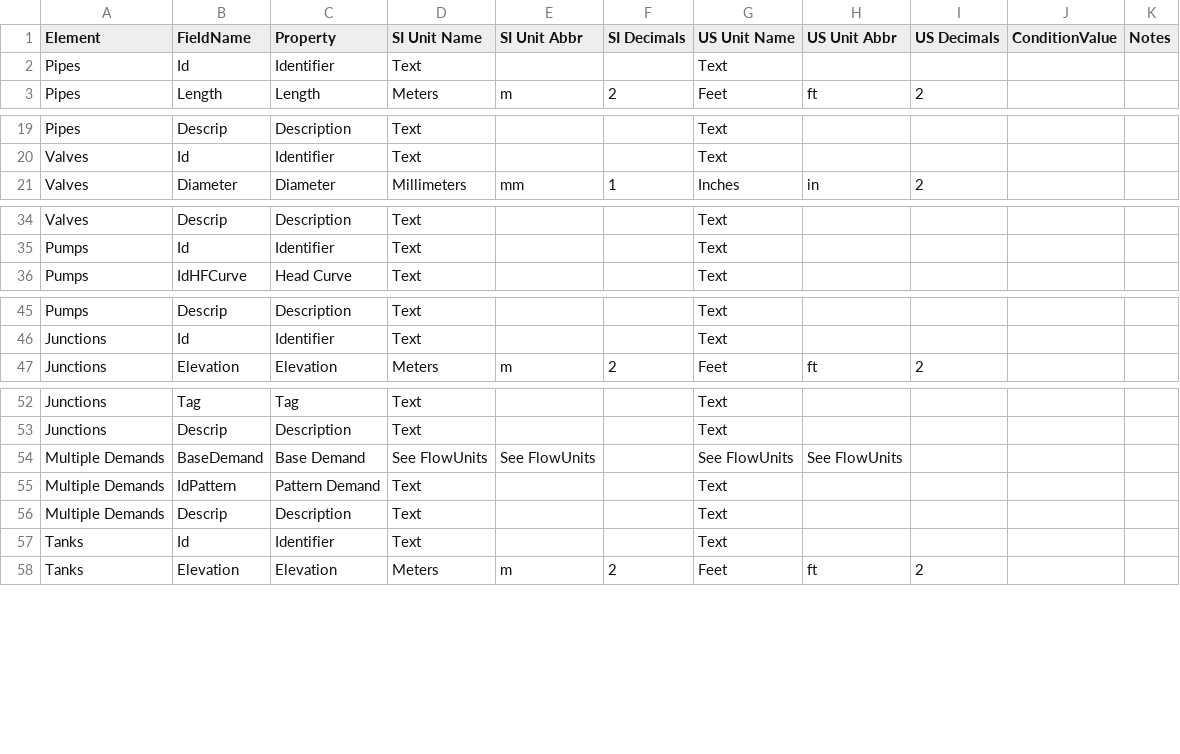
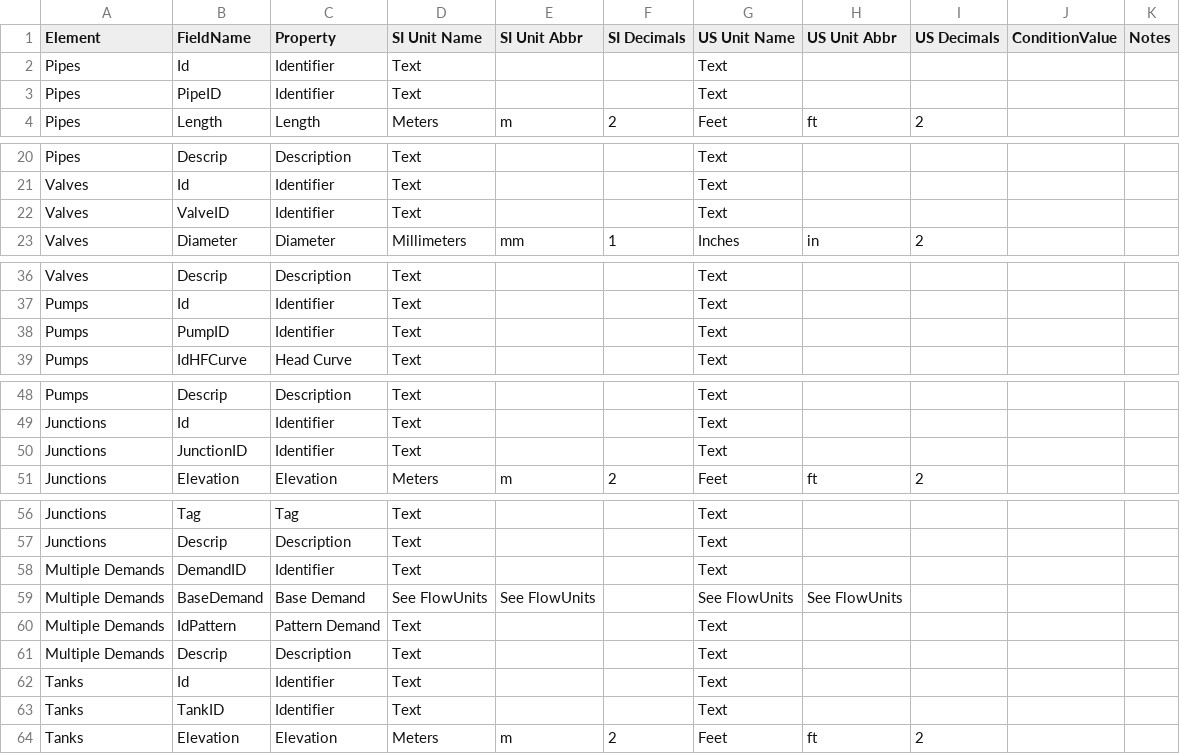
Before and after one commit to qgisred/QGISRed, a CSV file: defaults/qgisred_properties_units_decimals.csv, drawn as a sheet; only a part is shown, gaps mark what is left out; the diff covers the shown part only.

Commit message:
CSV: Add per-layer identifier fields with Identifier pretty name

```diff
--- a/defaults/qgisred_properties_units_decimals.csv
+++ b/defaults/qgisred_properties_units_decimals.csv
@@ -2,2 +2,3 @@ Element,FieldName,Property,SI Unit Name,SI Unit Abbr,SI Decimals,US Unit Name,US
 Pipes,Id,Identifier,Text,,,Text,,,,
+Pipes,PipeID,Identifier,Text,,,Text,,,,
 Pipes,Length,Length,Meters,m,2,Feet,ft,2,,
@@ -20,2 +21,3 @@ Pipes,Descrip,Description,Text,,,Text,,,,
 Valves,Id,Identifier,Text,,,Text,,,,
+Valves,ValveID,Identifier,Text,,,Text,,,,
 Valves,Diameter,Diameter,Millimeters,mm,1,Inches,in,2,,
@@ -35,2 +37,3 @@ Valves,Descrip,Description,Text,,,Text,,,,
 Pumps,Id,Identifier,Text,,,Text,,,,
+Pumps,PumpID,Identifier,Text,,,Text,,,,
 Pumps,IdHFCurve,Head Curve,Text,,,Text,,,,
@@ -46,2 +49,3 @@ Pumps,Descrip,Description,Text,,,Text,,,,
 Junctions,Id,Identifier,Text,,,Text,,,,
+Junctions,JunctionID,Identifier,Text,,,Text,,,,
 Junctions,Elevation,Elevation,Meters,m,2,Feet,ft,2,,
@@ -53,2 +57,3 @@ Junctions,Tag,Tag,Text,,,Text,,,,
 Junctions,Descrip,Description,Text,,,Text,,,,
+Multiple Demands,DemandID,Identifier,Text,,,Text,,,,
 Multiple Demands,BaseDemand,Base Demand,See FlowUnits,See FlowUnits,,See FlowUnits,See FlowUnits,,,
@@ -57,2 +62,3 @@ Multiple Demands,Descrip,Description,Text,,,Text,,,,
 Tanks,Id,Identifier,Text,,,Text,,,,
+Tanks,TankID,Identifier,Text,,,Text,,,,
 Tanks,Elevation,Elevation,Meters,m,2,Feet,ft,2,,
```
Also changed, not shown: 5 added rows elsewhere in this file, 1 other file.
